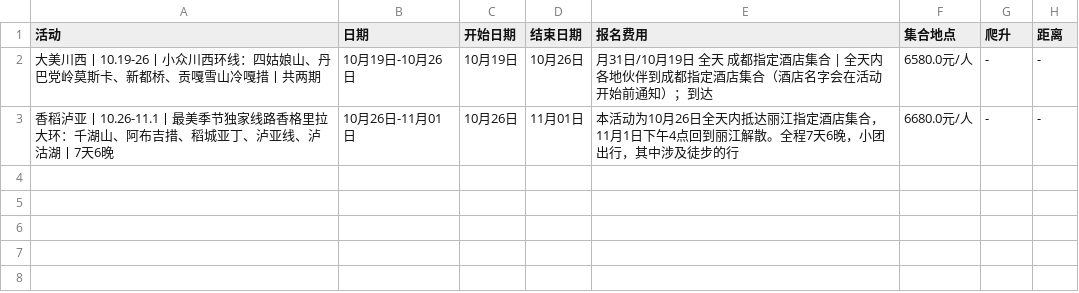
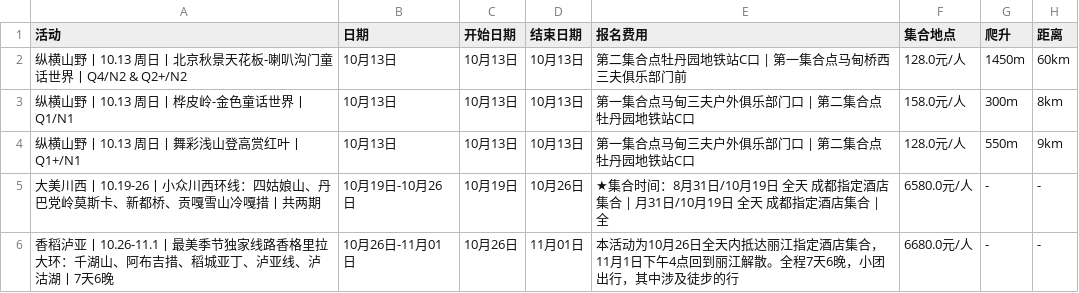
Before and after one commit to 10kshuaizhang/beijing-hiking, a CSV file: results/sanfu.csv, drawn as a sheet.

```diff
--- a/results/sanfu.csv
+++ b/results/sanfu.csv
@@ -1,3 +1,6 @@
 活动,日期,开始日期,结束日期,报名费用,集合地点,爬升,距离
-大美川西丨10.19-26丨小众川西环线：四姑娘山、丹巴党岭莫斯卡、新都桥、贡嘎雪山冷嘎措丨共两期,10月19日-10月26日,10月19日,10月26日,月31日/10月19日 全天 成都指定酒店集合 | 全天内各地伙伴到成都指定酒店集合（酒店名字会在活动开始前通知）；到达,6580.0元/人,-,-
+纵横山野丨10.13 周日丨北京秋景天花板-喇叭沟门童话世界丨Q4/N2 & Q2+/N2,10月13日,10月13日,10月13日,第二集合点牡丹园地铁站C口 | 第一集合点马甸桥西三夫俱乐部门前,128.0元/人,1450m,60km
+纵横山野丨10.13 周日丨桦皮岭-金色童话世界丨Q1/N1,10月13日,10月13日,10月13日,第一集合点马甸三夫户外俱乐部门口 | 第二集合点牡丹园地铁站C口,158.0元/人,300m,8km
+纵横山野丨10.13 周日丨舞彩浅山登高赏红叶丨Q1+/N1,10月13日,10月13日,10月13日,第一集合点马甸三夫户外俱乐部门口 | 第二集合点牡丹园地铁站C口,128.0元/人,550m,9km
+大美川西丨10.19-26丨小众川西环线：四姑娘山、丹巴党岭莫斯卡、新都桥、贡嘎雪山冷嘎措丨共两期,10月19日-10月26日,10月19日,10月26日,★集合时间：8月31日/10月19日 全天 成都指定酒店集合 | 月31日/10月19日 全天 成都指定酒店集合 | 全,6580.0元/人,-,-
 香稻泸亚丨10.26-11.1丨最美季节独家线路香格里拉大环：千湖山、阿布吉措、稻城亚丁、泸亚线、泸沽湖丨7天6晚,10月26日-11月01日,10月26日,11月01日,本活动为10月26日全天内抵达丽江指定酒店集合，11月1日下午4点回到丽江解散。全程7天6晚，小团出行，其中涉及徒步的行,6680.0元/人,-,-
```
